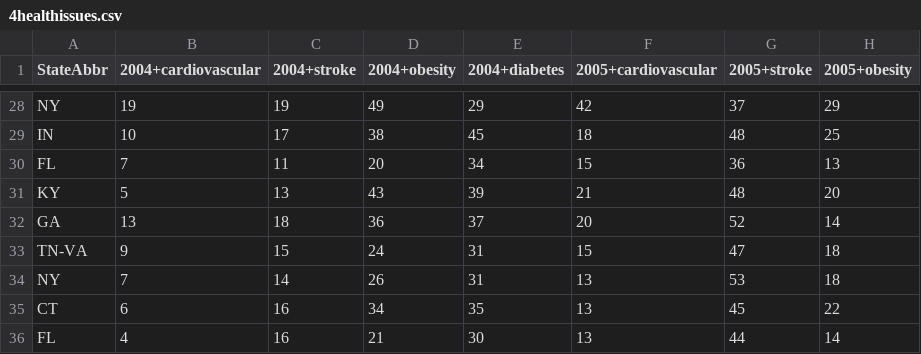
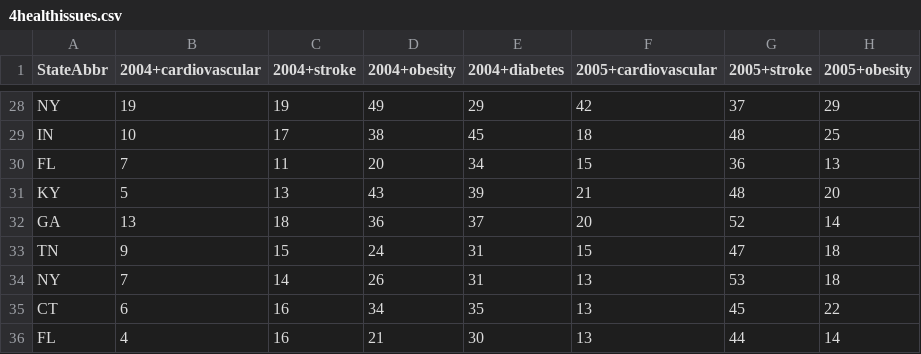
Before and after one commit to HardoModo/Dev10-Capstone, a CSV file: Jin/data/4healthissues.csv, drawn as a sheet; only a part is shown, gaps mark what is left out; the diff names each change by its address in the sheet, - before the commit and + after, or states it on an @@ line.

```diff
--- a/Jin/data/4healthissues.csv
+++ b/Jin/data/4healthissues.csv
-A33 (StateAbbr): TN-VA
+A33 (StateAbbr): TN
```
Also changed, not shown: 1 other file.
